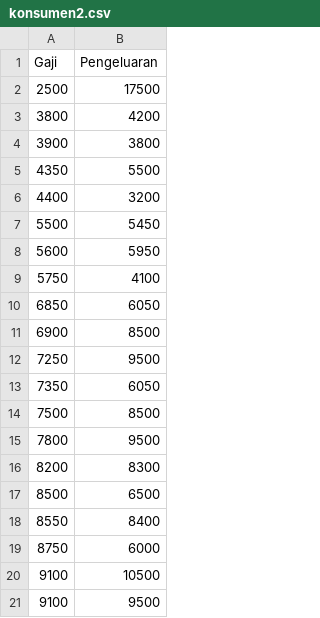
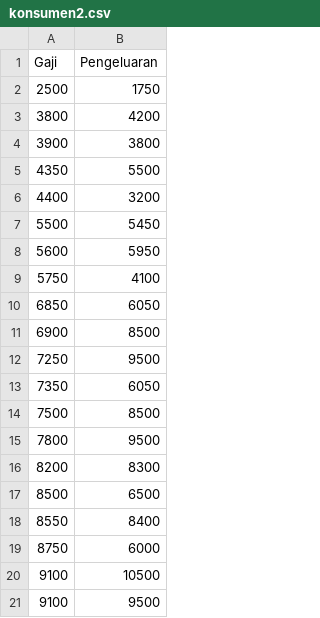
Before and after one commit to jumadi-cloud/Fundamental-Python, a CSV file: Dataset/konsumen2.csv, drawn as a sheet.

Commit message:
Update konsumen2.csv

```diff
--- a/Dataset/konsumen2.csv
+++ b/Dataset/konsumen2.csv
@@ -1,3 +1,3 @@
 Gaji,Pengeluaran
-2500,17500
+2500,1750
 3800,4200
```
